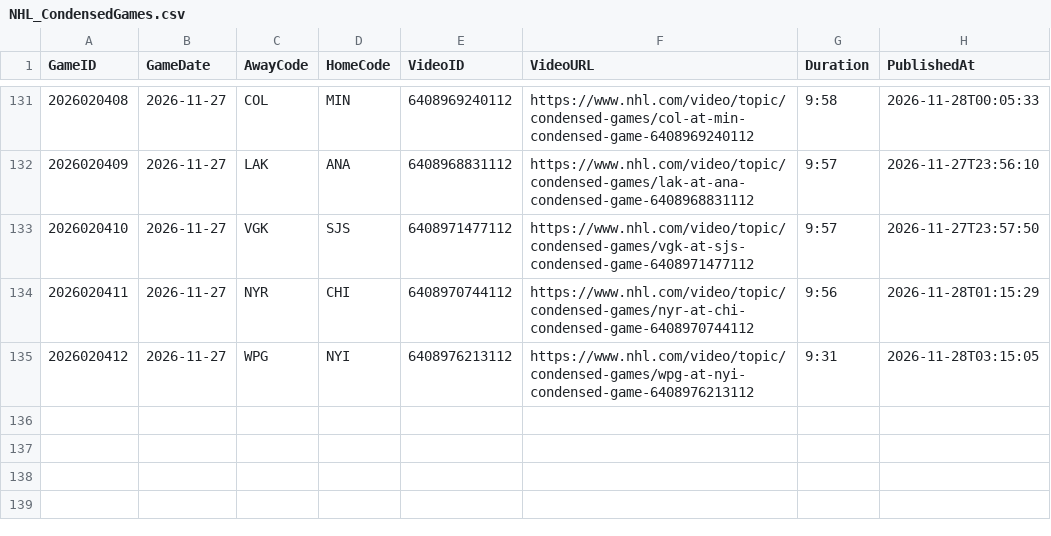
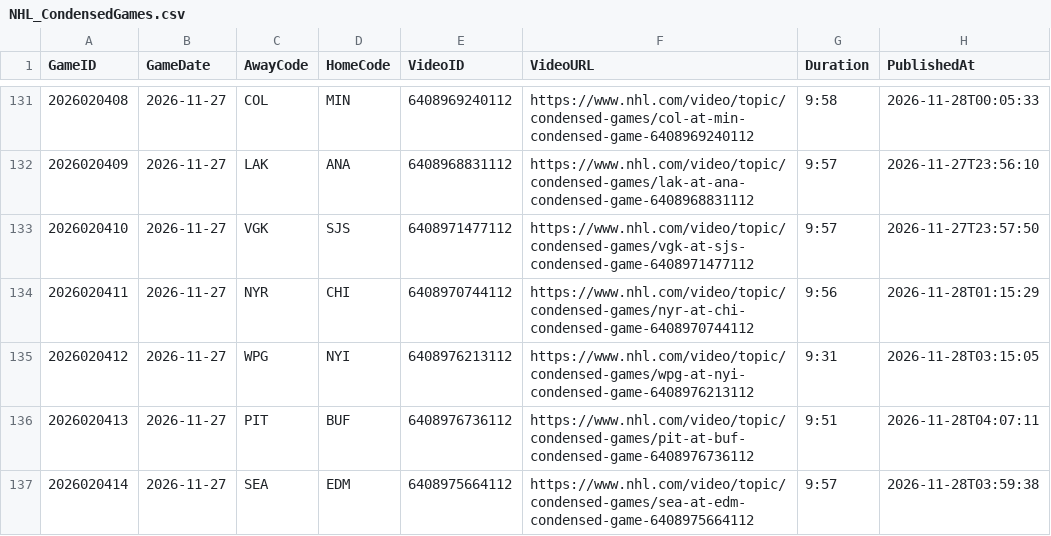
Before and after one commit to skaterbosse/hockey, a CSV file: statsByDate/data/recaps/NHL_CondensedGames.csv, drawn as a sheet; only a part is shown, gaps mark what is left out.

```diff
--- a/statsByDate/data/recaps/NHL_CondensedGames.csv
+++ b/statsByDate/data/recaps/NHL_CondensedGames.csv
@@ -135 +135,3 @@ GameID;GameDate;AwayCode;HomeCode;VideoID;VideoURL;Duration;PublishedAt
 2026020412;2026-11-27;WPG;NYI;6408976213112;https://www.nhl.com/video/topic/condensed-games/wpg-at-nyi-condensed-game-6408976213112;9:31;2026-11-28T03:15:05
+2026020413;2026-11-27;PIT;BUF;6408976736112;https://www.nhl.com/video/topic/condensed-games/pit-at-buf-condensed-game-6408976736112;9:51;2026-11-28T04:07:11
+2026020414;2026-11-27;SEA;EDM;6408975664112;https://www.nhl.com/video/topic/condensed-games/sea-at-edm-condensed-game-6408975664112;9:57;2026-11-28T03:59:38
```
Also changed, not shown: statsByDate/data/games/Games_2026-11-27.csv, statsByDate/data/playerstats/Goals_2026-11-27.csv, 8 other files.
